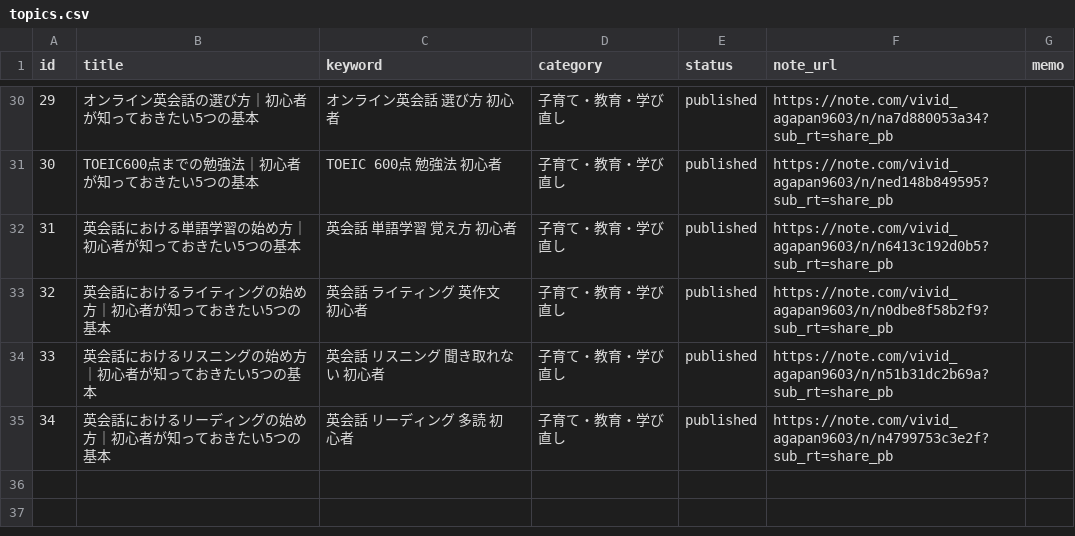
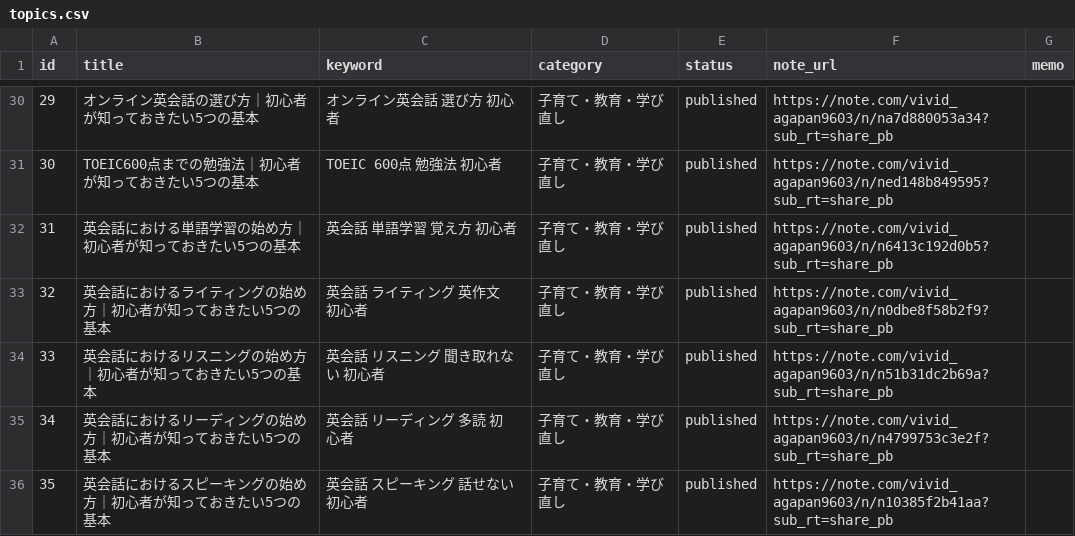
Before and after one commit to ryunosukes0820-ai/ai-side-business, a CSV file: note-auto/topics.csv, drawn as a sheet; only a part is shown, gaps mark what is left out; the diff names each change by its address in the sheet, - before the commit and + after, or states it on an @@ line.

```diff
--- a/note-auto/topics.csv
+++ b/note-auto/topics.csv
+row 36: 35 | 英会話におけるスピーキングの始め方｜初心者が知っておきたい5つの基本 | 英会話 スピーキング 話せない 初心者 | 子育て・教育・学び直し | published | https://note.com/vivid_agapan9603/n/n10385f2b41aa?sub_rt=share_pb
```
Also changed, not shown: note-auto/social/promotions.csv, 3 other files.
